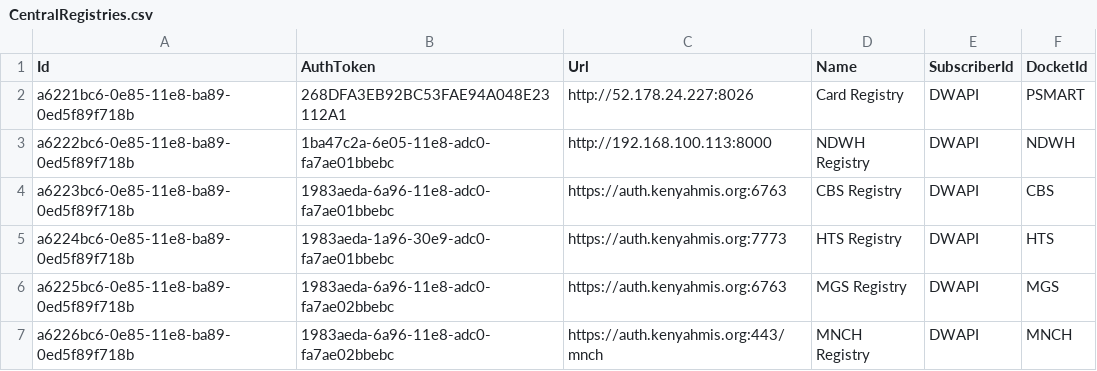
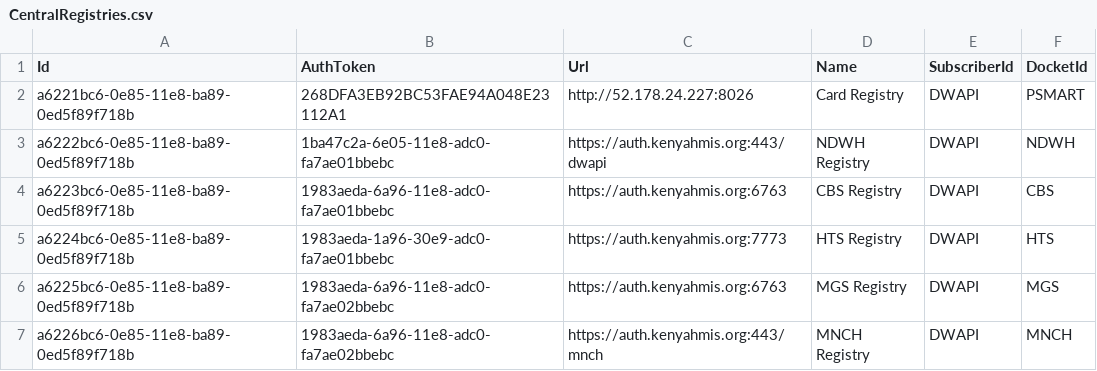
Before and after one commit to palladiumkenya/dwapi, a CSV file: src/Dwapi.SettingsManagement.Infrastructure/Seed/CentralRegistries.csv, drawn as a sheet.

Commit message:
staging registry

```diff
--- a/src/Dwapi.SettingsManagement.Infrastructure/Seed/CentralRegistries.csv
+++ b/src/Dwapi.SettingsManagement.Infrastructure/Seed/CentralRegistries.csv
@@ -2,3 +2,3 @@ Id|AuthToken|Url|Name|SubscriberId|DocketId
 a6221bc6-0e85-11e8-ba89-0ed5f89f718b|268DFA3EB92BC53FAE94A048E23112A1|http://52.178.24.227:8026|Card Registry|DWAPI|PSMART
-a6222bc6-0e85-11e8-ba89-0ed5f89f718b|1ba47c2a-6e05-11e8-adc0-fa7ae01bbebc|http://192.168.100.113:8000|NDWH Registry|DWAPI|NDWH
+a6222bc6-0e85-11e8-ba89-0ed5f89f718b|1ba47c2a-6e05-11e8-adc0-fa7ae01bbebc|https://auth.kenyahmis.org:443/dwapi|NDWH Registry|DWAPI|NDWH
 a6223bc6-0e85-11e8-ba89-0ed5f89f718b|1983aeda-6a96-11e8-adc0-fa7ae01bbebc|https://auth.kenyahmis.org:6763|CBS Registry|DWAPI|CBS
```
